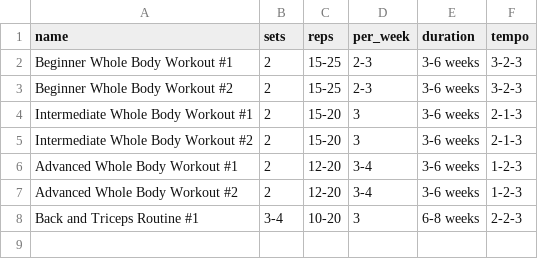
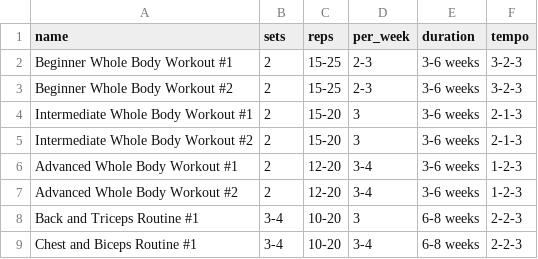
Before and after one commit to jmcmains/exercise_app, a CSV file: csv/workouts.csv, drawn as a sheet.

```diff
--- a/csv/workouts.csv
+++ b/csv/workouts.csv
@@ -8 +8,2 @@ Advanced Whole Body Workout #2,2,12-20,3-4,3-6 weeks,1-2-3
 Back and Triceps Routine #1,3-4,10-20,3,6-8 weeks,2-2-3
+Chest and Biceps Routine #1,3-4,10-20,3-4,6-8 weeks,2-2-3
```
Also changed, not shown: csv/exercise_workouts.csv, 7 other files.
